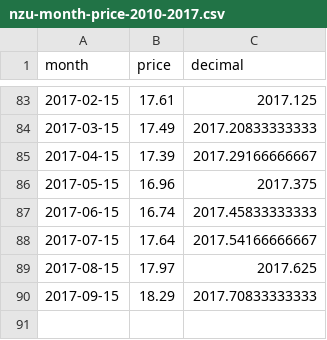
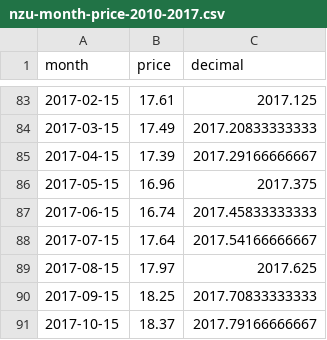
Before and after one commit to theecanmole/nzu, a CSV file: nzu-month-price-2010-2017.csv, drawn as a sheet; only a part is shown, gaps mark what is left out.

```diff
--- a/nzu-month-price-2010-2017.csv
+++ b/nzu-month-price-2010-2017.csv
@@ -89,2 +89,3 @@
 2017-08-15,17.97,2017.625
-2017-09-15,18.29,2017.70833333333
+2017-09-15,18.25,2017.70833333333
+2017-10-15,18.37,2017.79166666667
```
Also changed, not shown: nzu-weekly-prices-data-2010-2017.csv, 2 other files.
